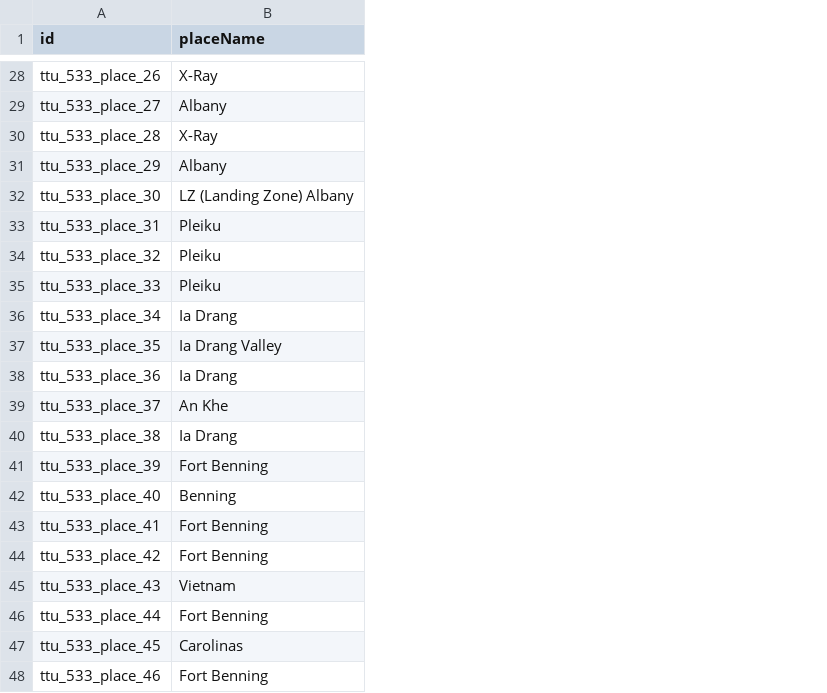
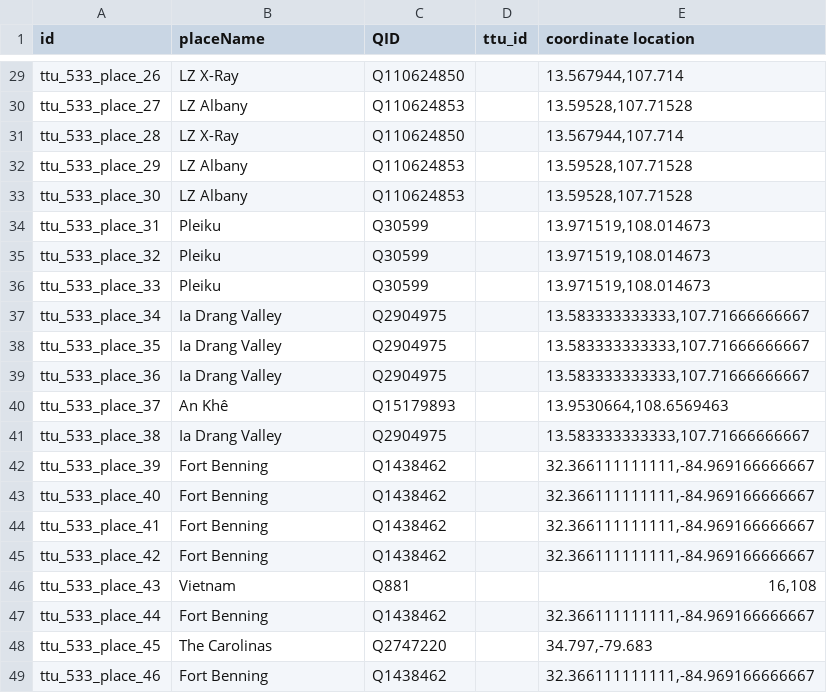
Before and after one commit to Dartmouth-Digital-History-Initiative/VNCA-Encoding, a TSV file: tsv/0533_bennette_willard_places.tsv, drawn as a sheet; only a part is shown, gaps mark what is left out; addresses are those after the commit; the diff covers the shown part only; the diff names each change by its address in the sheet, - before the commit and + after, or states it on an @@ line.

Commit message:
places tsv!

```diff
--- a/tsv/0533_bennette_willard_places.tsv
+++ b/tsv/0533_bennette_willard_places.tsv
+column C (QID), rows 29-49: Q110624850 | Q110624853 | Q110624850 | Q110624853 | Q110624853 | Q30599 | Q30599 | Q30599 | Q2904975 | Q2904975 | Q2904975 | Q15179893 | Q2904975 | Q1438462 | Q1438462 | Q1438462 | Q1438462 | Q881 | Q1438462 | Q2747220 | Q1438462
+column D (ttu_id), empty
+column E (coordinate location), rows 29-49: 13.567944,107.714 | 13.59528,107.71528 | 13.567944,107.714 | 13.59528,107.71528 | 13.59528,107.71528 | 13.971519,108.014673 | 13.971519,108.014673 | 13.971519,108.014673 | 13.583333333333,107.71666666667 | 13.583333333333,107.71666666667 | 13.583333333333,107.71666666667 | 13.9530664,108.6569463 | 13.583333333333,107.71666666667 | 32.366111111111,-84.969166666667 | 32.366111111111,-84.969166666667 | 32.366111111111,-84.969166666667 | 32.366111111111,-84.969166666667 | 16,108 | 32.366111111111,-84.969166666667 | 34.797,-79.683 | 32.366111111111,-84.969166666667
-B29 (placeName): X-Ray
+B29 (placeName): LZ X-Ray
-B30 (placeName): Albany
+B30 (placeName): LZ Albany
-B31 (placeName): X-Ray
+B31 (placeName): LZ X-Ray
-B32 (placeName): Albany
+B32 (placeName): LZ Albany
-B33 (placeName): LZ (Landing Zone) Albany
+B33 (placeName): LZ Albany
-B37 (placeName): Ia Drang
+B37 (placeName): Ia Drang Valley
-B39 (placeName): Ia Drang
+B39 (placeName): Ia Drang Valley
-B40 (placeName): An Khe
+B40 (placeName): An Khê
-B41 (placeName): Ia Drang
+B41 (placeName): Ia Drang Valley
-B43 (placeName): Benning
+B43 (placeName): Fort Benning
-B48 (placeName): Carolinas
+B48 (placeName): The Carolinas
```
Also changed, not shown: 1 added row and 17 edited cells elsewhere in this file.
